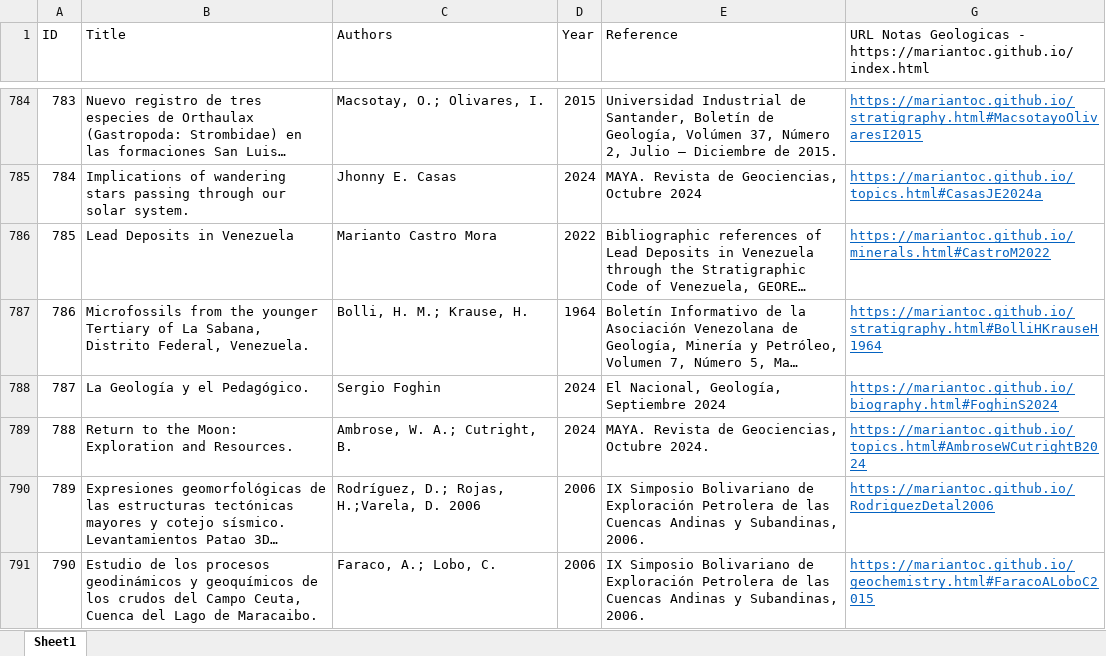
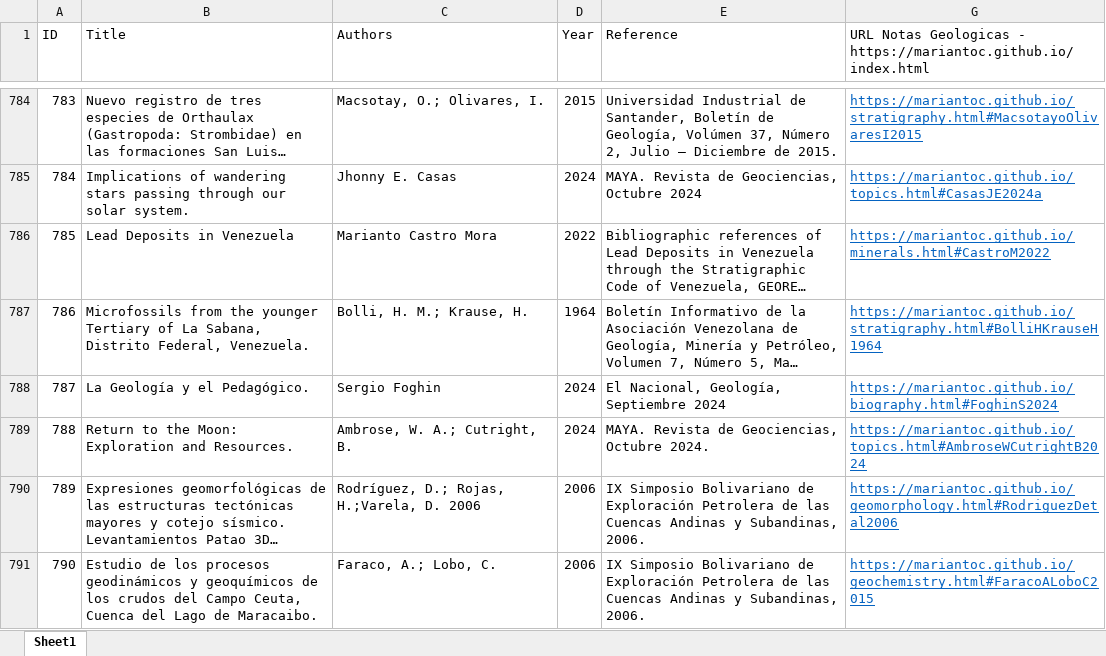
Before and after one commit to mariantoc/mariantoc.github.io, an Excel workbook: Resources/NotasGeologiaPublicationList.xlsx, sheet Sheet1, drawn as a sheet; only a part is shown, gaps mark what is left out; long unchanged cells end in …; values as stored, in another font and other column widths than the file's, no borders; the diff names each change by its address in the sheet, - before the commit and + after, or states it on an @@ line.

Commit message:
Update NotasGeologiaPublicationList.xlsx

```diff
--- a/Resources/NotasGeologiaPublicationList.xlsx (sheet Sheet1)
+++ b/Resources/NotasGeologiaPublicationList.xlsx (sheet Sheet1)
-G790: https://mariantoc.github.io/RodriguezDetal2006
+G790: https://mariantoc.github.io/geomorphology.html#RodriguezDetal2006
```
Also changed, not shown: hidden cells.
